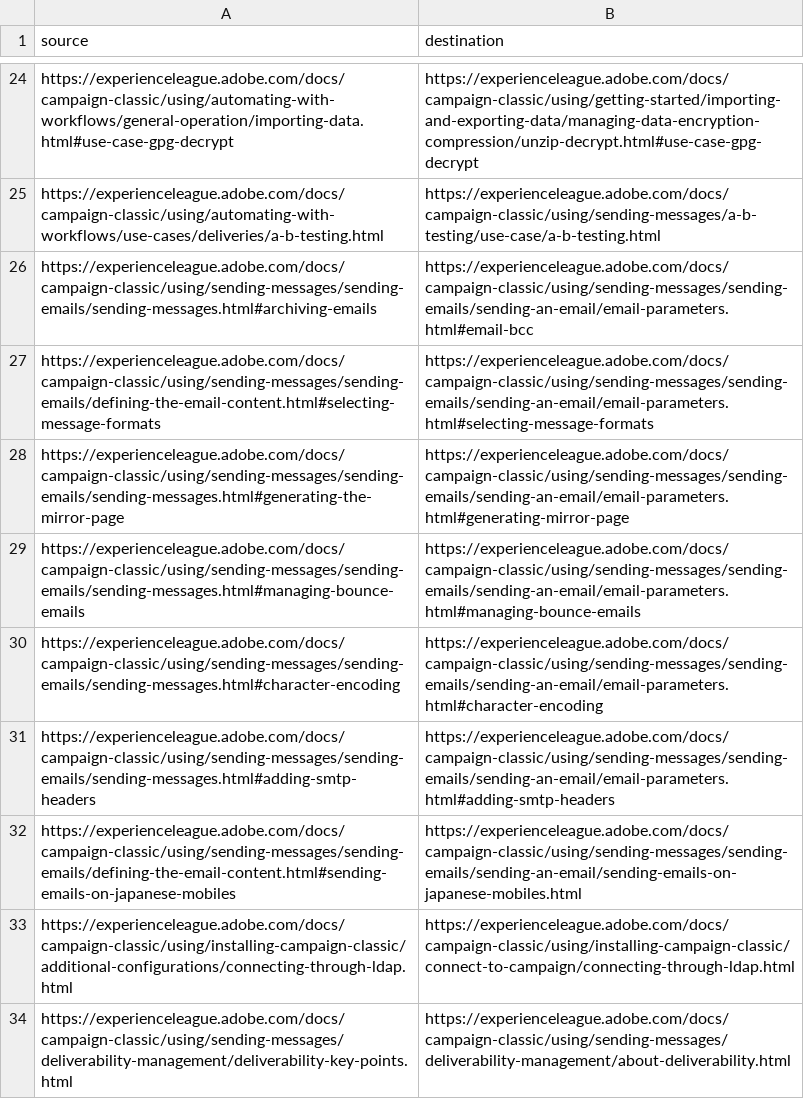
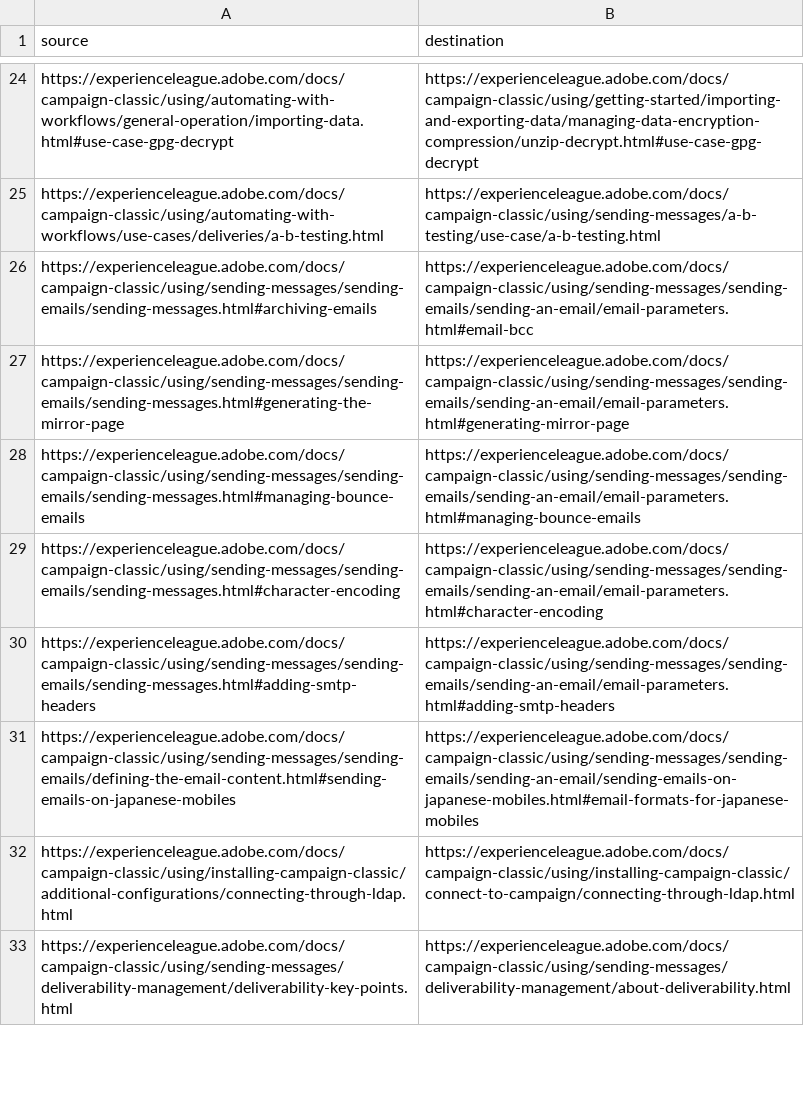
Before and after one commit to AdobeDocs/campaign-classic.en, a CSV file: help/redirects.csv, drawn as a sheet; only a part is shown, gaps mark what is left out.

Commit message:
update redirect

```diff
--- a/help/redirects.csv
+++ b/help/redirects.csv
@@ -26,3 +26,2 @@ https://experienceleague.adobe.com/docs/campaign-classic/using/automating-with-w
 https://experienceleague.adobe.com/docs/campaign-classic/using/sending-messages/sending-emails/sending-messages.html#archiving-emails,https://experienceleague.adobe.com/docs/campaign-classic/using/sending-messages/sending-emails/sending-an-email/email-parameters.html#email-bcc
-https://experienceleague.adobe.com/docs/campaign-classic/using/sending-messages/sending-emails/defining-the-email-content.html#selecting-message-formats,https://experienceleague.adobe.com/docs/campaign-classic/using/sending-messages/sending-emails/sending-an-email/email-parameters.html#selecting-message-formats
 https://experienceleague.adobe.com/docs/campaign-classic/using/sending-messages/sending-emails/sending-messages.html#generating-the-mirror-page, https://experienceleague.adobe.com/docs/campaign-classic/using/sending-messages/sending-emails/sending-an-email/email-parameters.html#generating-mirror-page
@@ -31,3 +30,3 @@ https://experienceleague.adobe.com/docs/campaign-classic/using/sending-messages/
 https://experienceleague.adobe.com/docs/campaign-classic/using/sending-messages/sending-emails/sending-messages.html#adding-smtp-headers,https://experienceleague.adobe.com/docs/campaign-classic/using/sending-messages/sending-emails/sending-an-email/email-parameters.html#adding-smtp-headers
-https://experienceleague.adobe.com/docs/campaign-classic/using/sending-messages/sending-emails/defining-the-email-content.html#sending-emails-on-japanese-mobiles,https://experienceleague.adobe.com/docs/campaign-classic/using/sending-messages/sending-emails/sending-an-email/sending-emails-on-japanese-mobiles.html
+https://experienceleague.adobe.com/docs/campaign-classic/using/sending-messages/sending-emails/defining-the-email-content.html#sending-emails-on-japanese-mobiles,https://experienceleague.adobe.com/docs/campaign-classic/using/sending-messages/sending-emails/sending-an-email/sending-emails-on-japanese-mobiles.html#email-formats-for-japanese-mobiles
 https://experienceleague.adobe.com/docs/campaign-classic/using/installing-campaign-classic/additional-configurations/connecting-through-ldap.html,https://experienceleague.adobe.com/docs/campaign-classic/using/installing-campaign-classic/connect-to-campaign/connecting-through-ldap.html
```
Also changed, not shown: 1 other file.
